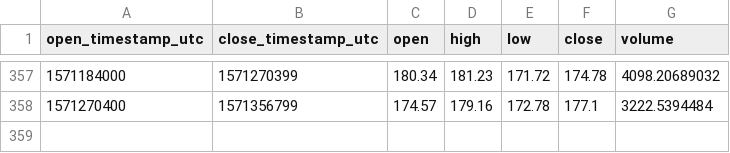
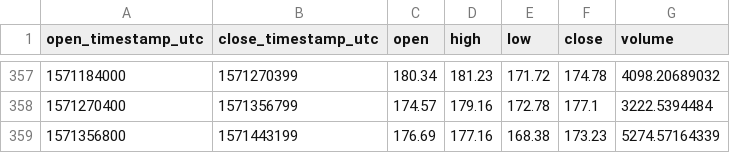
Before and after one commit to cryptobigbro/coinbasepro-ETH-USDC, a CSV file: coinbasepro-ETH-USDC-1d.csv, drawn as a sheet; only a part is shown, gaps mark what is left out.

```diff
--- a/coinbasepro-ETH-USDC-1d.csv
+++ b/coinbasepro-ETH-USDC-1d.csv
@@ -358 +358,2 @@ open_timestamp_utc,close_timestamp_utc,open,high,low,close,volume
 1571270400,1571356799,174.57,179.16,172.78,177.1,3222.5394484
+1571356800,1571443199,176.69,177.16,168.38,173.23,5274.57164339
```
Also changed, not shown: coinbasepro-ETH-USDC-1h.csv, 1 other file.
